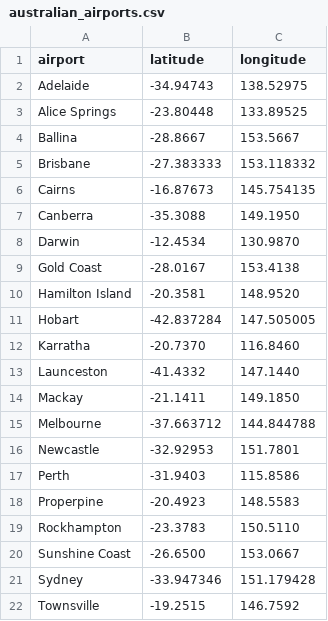
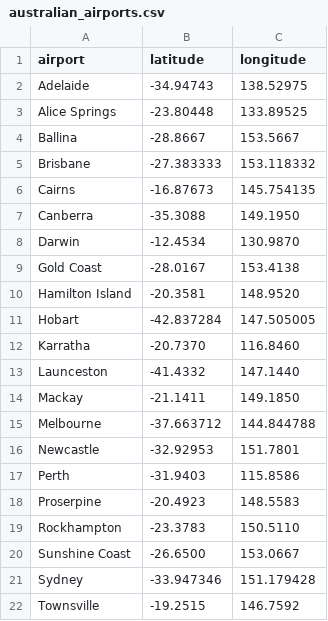
Before and after one commit to asol0014/FIT3179, a CSV file: W9_homework/data/australian_airports.csv, drawn as a sheet.

Commit message:
spelling fix proserpine

```diff
--- a/W9_homework/data/australian_airports.csv
+++ b/W9_homework/data/australian_airports.csv
@@ -17,3 +17,3 @@ Newcastle,-32.92953,151.7801
 Perth,-31.9403,115.8586
-Properpine,-20.4923,148.5583
+Proserpine,-20.4923,148.5583
 Rockhampton,-23.3783,150.5110
```
